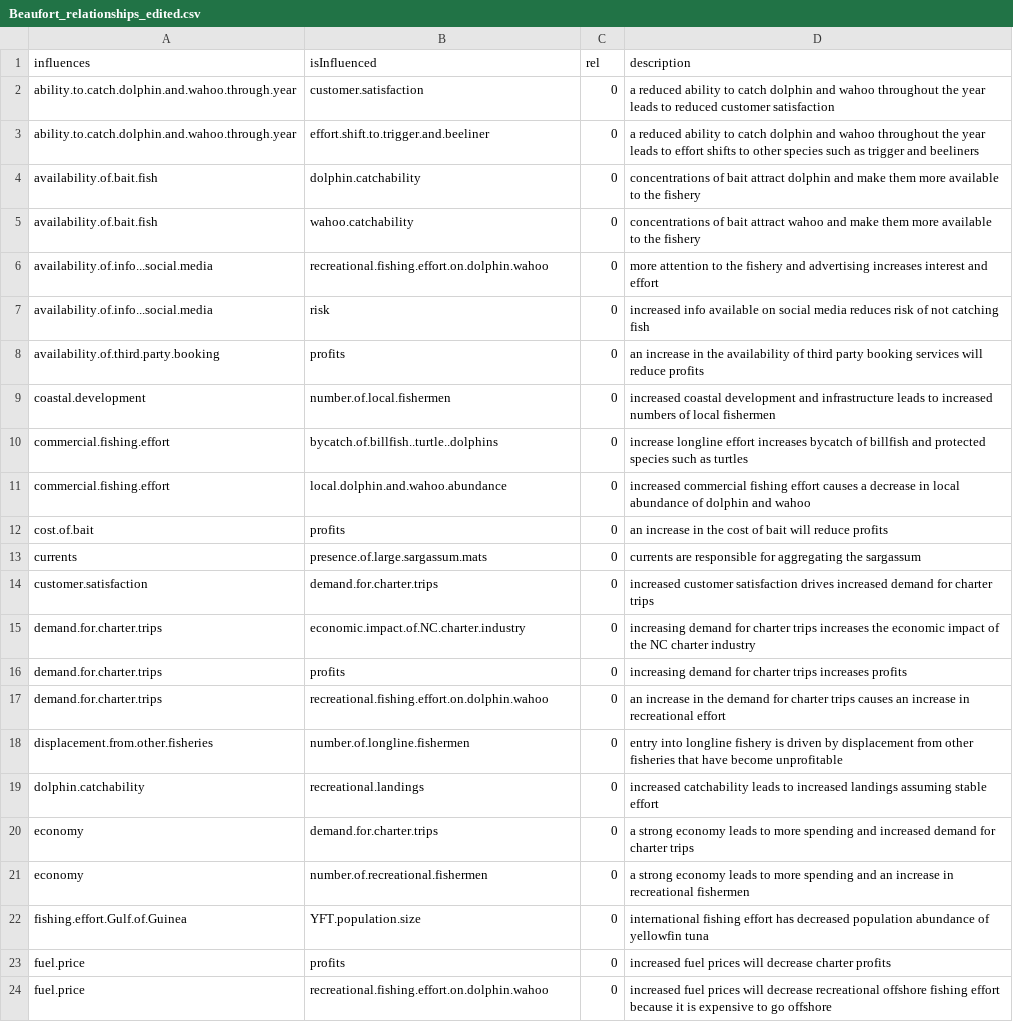
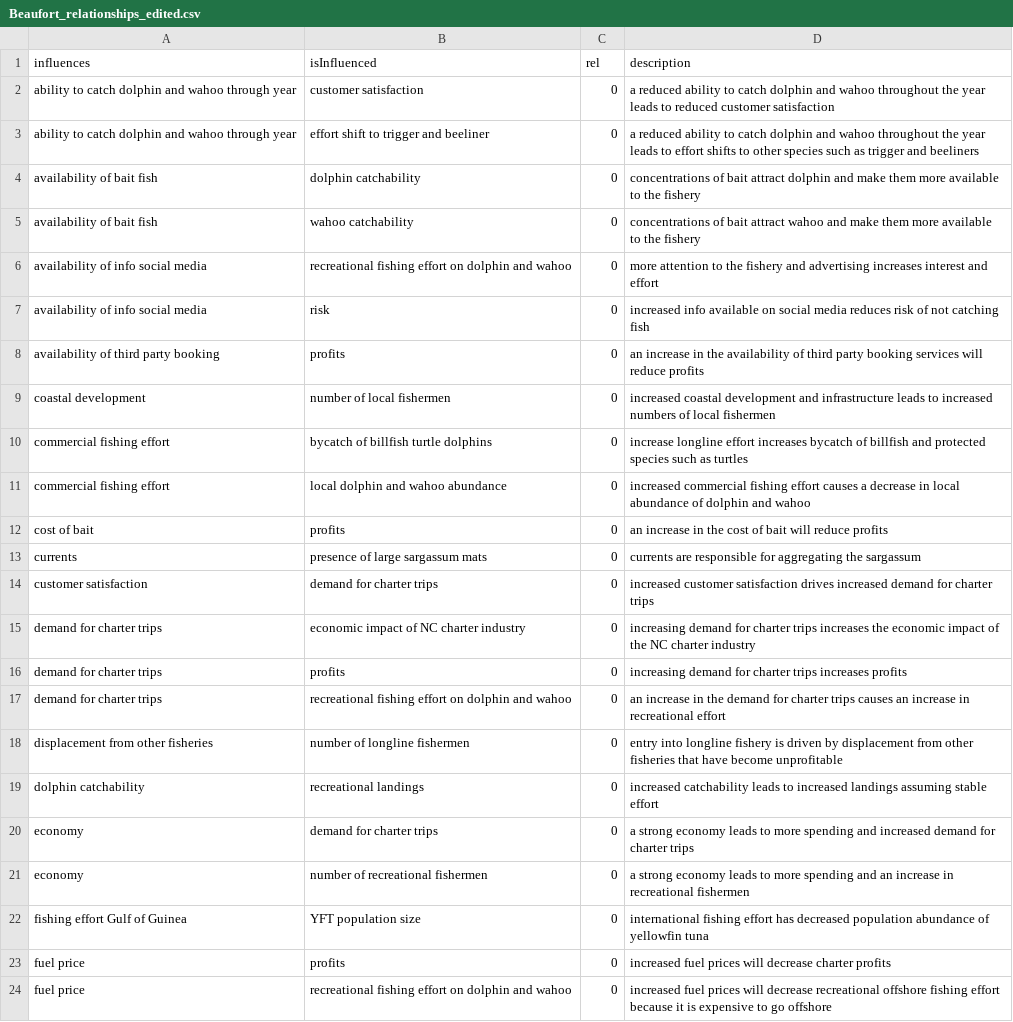
Before and after one commit to MandyKarnauskas-NOAA/dolphin-wahoo-participatory-models, a CSV file: Beaufort_relationships_edited.csv, drawn as a sheet; only a part is shown; the diff covers the shown part only; the diff names each change by its address in the sheet, - before the commit and + after, or states it on an @@ line.

Commit message:
clean up code, convert scored relationship list to matrix format

```diff
--- a/Beaufort_relationships_edited.csv
+++ b/Beaufort_relationships_edited.csv
-A2:A3 (influences): ability.to.catch.dolphin.and.wahoo.through.year
+A2:A3 (influences): ability to catch dolphin and wahoo through year
-B2 (isInfluenced): customer.satisfaction
+B2 (isInfluenced): customer satisfaction
-B3 (isInfluenced): effort.shift.to.trigger.and.beeliner
+B3 (isInfluenced): effort shift to trigger and beeliner
-A4:A5 (influences): availability.of.bait.fish
+A4:A5 (influences): availability of bait fish
-B4 (isInfluenced): dolphin.catchability
+B4 (isInfluenced): dolphin catchability
-B5 (isInfluenced): wahoo.catchability
+B5 (isInfluenced): wahoo catchability
-A6:A7 (influences): availability.of.info...social.media
+A6:A7 (influences): availability of info social media
-B6 (isInfluenced): recreational.fishing.effort.on.dolphin.wahoo
+B6 (isInfluenced): recreational fishing effort on dolphin and wahoo
-A8 (influences): availability.of.third.party.booking
+A8 (influences): availability of third party booking
-A9 (influences): coastal.development
+A9 (influences): coastal development
-B9 (isInfluenced): number.of.local.fishermen
+B9 (isInfluenced): number of local fishermen
-A10:A11 (influences): commercial.fishing.effort
+A10:A11 (influences): commercial fishing effort
-B10 (isInfluenced): bycatch.of.billfish..turtle..dolphins
+B10 (isInfluenced): bycatch of billfish turtle dolphins
-B11 (isInfluenced): local.dolphin.and.wahoo.abundance
+B11 (isInfluenced): local dolphin and wahoo abundance
-A12 (influences): cost.of.bait
+A12 (influences): cost of bait
-B13 (isInfluenced): presence.of.large.sargassum.mats
+B13 (isInfluenced): presence of large sargassum mats
-A14 (influences): customer.satisfaction
+A14 (influences): customer satisfaction
-B14 (isInfluenced): demand.for.charter.trips
+B14 (isInfluenced): demand for charter trips
-A15:A17 (influences): demand.for.charter.trips
+A15:A17 (influences): demand for charter trips
-B15 (isInfluenced): economic.impact.of.NC.charter.industry
+B15 (isInfluenced): economic impact of NC charter industry
-B17 (isInfluenced): recreational.fishing.effort.on.dolphin.wahoo
+B17 (isInfluenced): recreational fishing effort on dolphin and wahoo
-A18 (influences): displacement.from.other.fisheries
+A18 (influences): displacement from other fisheries
-B18 (isInfluenced): number.of.longline.fishermen
+B18 (isInfluenced): number of longline fishermen
-A19 (influences): dolphin.catchability
+A19 (influences): dolphin catchability
-B19 (isInfluenced): recreational.landings
+B19 (isInfluenced): recreational landings
-B20 (isInfluenced): demand.for.charter.trips
+B20 (isInfluenced): demand for charter trips
-B21 (isInfluenced): number.of.recreational.fishermen
+B21 (isInfluenced): number of recreational fishermen
-A22 (influences): fishing.effort.Gulf.of.Guinea
+A22 (influences): fishing effort Gulf of Guinea
-B22 (isInfluenced): YFT.population.size
+B22 (isInfluenced): YFT population size
-A23:A24 (influences): fuel.price
+A23:A24 (influences): fuel price
-B24 (isInfluenced): recreational.fishing.effort.on.dolphin.wahoo
+B24 (isInfluenced): recreational fishing effort on dolphin and wahoo
```
Also changed, not shown: 61 edited cells elsewhere in this file, Beaufort_matrix_newterms.csv, Beaufort_relationships.csv, 17 other files.
